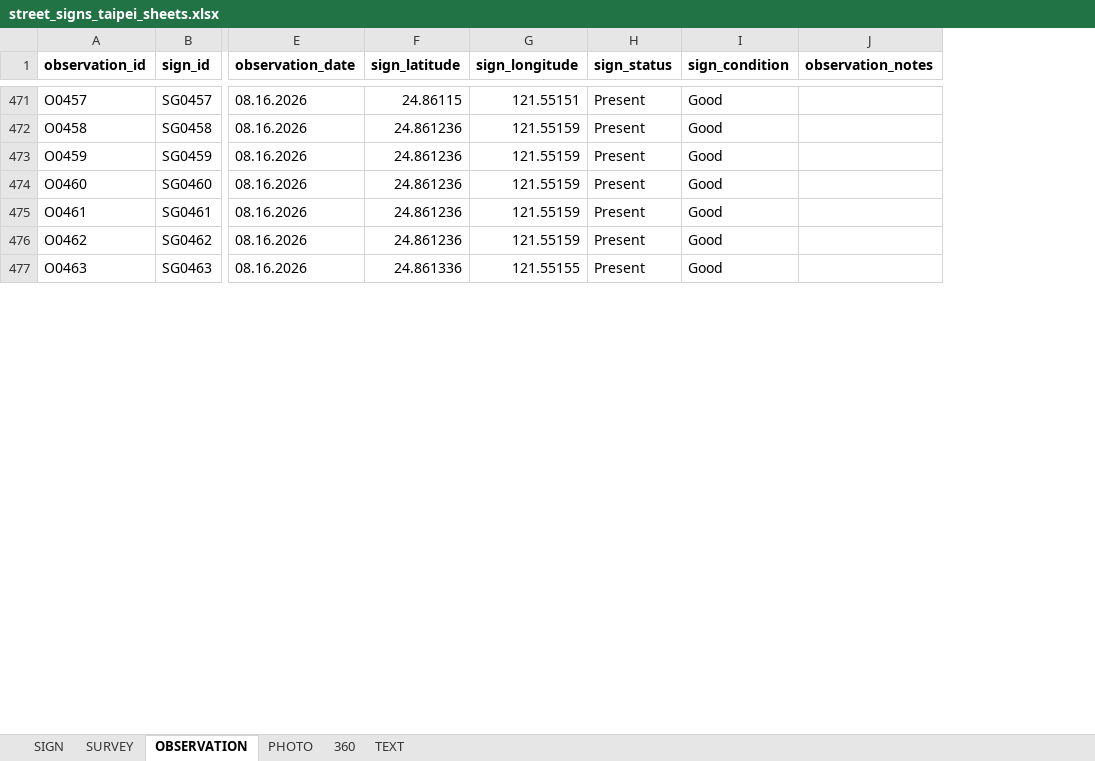
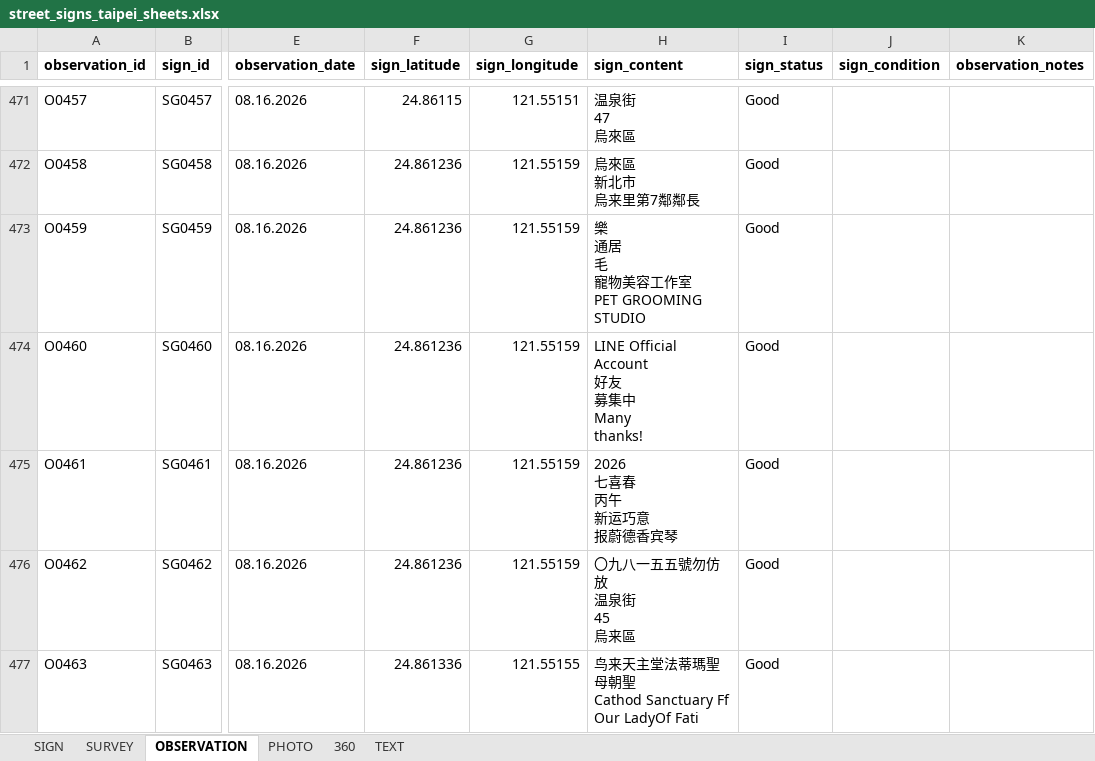
Before and after one commit to homephonete/Street-Signs-Taipei, an Excel workbook: Data/Spreadsheets/street_signs_taipei_sheets.xlsx, sheet OBSERVATION, drawn as a sheet; only a part is shown, gaps mark what is left out; values as stored, in another font and other column widths than the file's, no borders; addresses are those after the commit; ↵ is a line break in a cell; the diff covers the shown part only; the diff names each change by its address in the sheet, - before the commit and + after, or states it on an @@ line.

Commit message:
Reparing xlsx

```diff
--- a/Data/Spreadsheets/street_signs_taipei_sheets.xlsx (sheet OBSERVATION)
+++ b/Data/Spreadsheets/street_signs_taipei_sheets.xlsx (sheet OBSERVATION)
+column H (sign_content), rows 471-477: 温泉街 ↵ 47 ↵ 烏來區 | 烏來區 ↵ 新北市 ↵ 烏来里第7鄰鄰長 | 樂 ↵ 通居 ↵ 毛 ↵ 寵物美容工作室 ↵ PET GROOMING STUDIO | LINE Official Account ↵ 好友 ↵ 募集中 ↵ Many ↵ thanks! | 2026 ↵ 七喜春 ↵ 丙午 ↵ 新运巧意 ↵ 报蔚德香宾琴 | 〇九八一五五號勿仿 ↵ 放 ↵ 温泉街 ↵ 45 ↵ 烏来區 | 鸟来天主堂法蒂瑪聖母朝聖 ↵ Cathod Sanctuary Ff Our LadyOf Fati
-I471:I477 (sign_status): Present
+I471:I477 (sign_status): Good
-J471:J477 (sign_condition): Good
+J471:J477 (sign_condition): (empty)
```
Also changed, not shown: 53 added rows and 107 edited cells elsewhere in this sheet, 6 other files.
